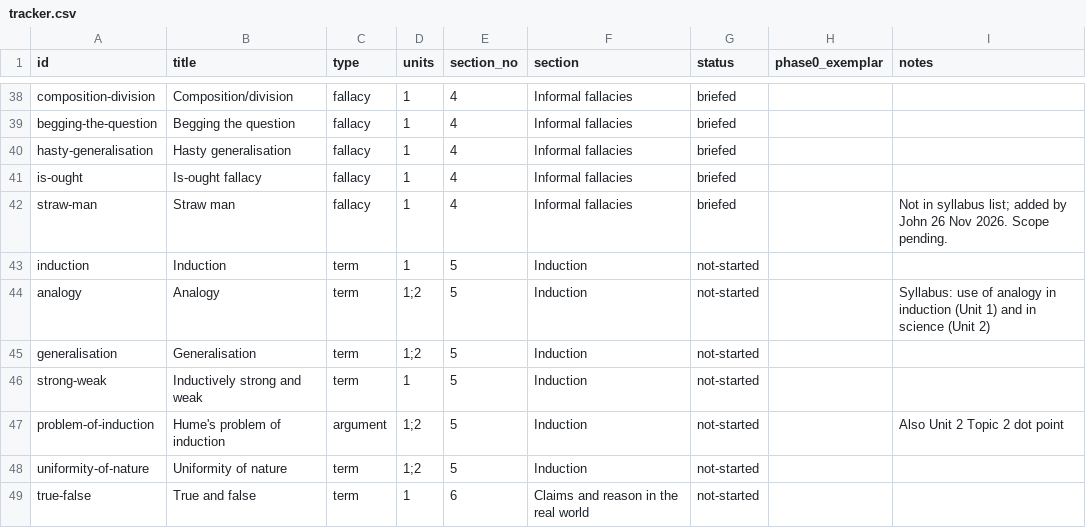
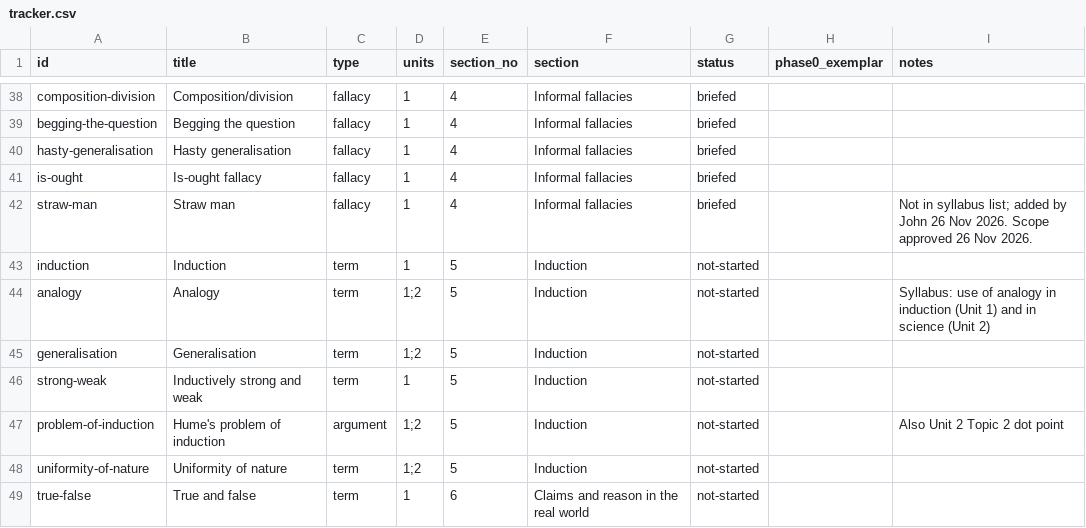
Before and after one commit to jbeynonedu/pr-explorer, a CSV file: tracker.csv, drawn as a sheet; only a part is shown, gaps mark what is left out.

```diff
--- a/tracker.csv
+++ b/tracker.csv
@@ -41,3 +41,3 @@ hasty-generalisation,Hasty generalisation,fallacy,1,4,Informal fallacies,briefed
 is-ought,Is-ought fallacy,fallacy,1,4,Informal fallacies,briefed,,
-straw-man,Straw man,fallacy,1,4,Informal fallacies,briefed,,Not in syllabus list; added by John 26 Nov 2026. Scope pending.
+straw-man,Straw man,fallacy,1,4,Informal fallacies,briefed,,Not in syllabus list; added by John 26 Nov 2026. Scope approved 26 Nov 2026.
 induction,Induction,term,1,5,Induction,not-started,,
```
Also changed, not shown: 2 other files.
